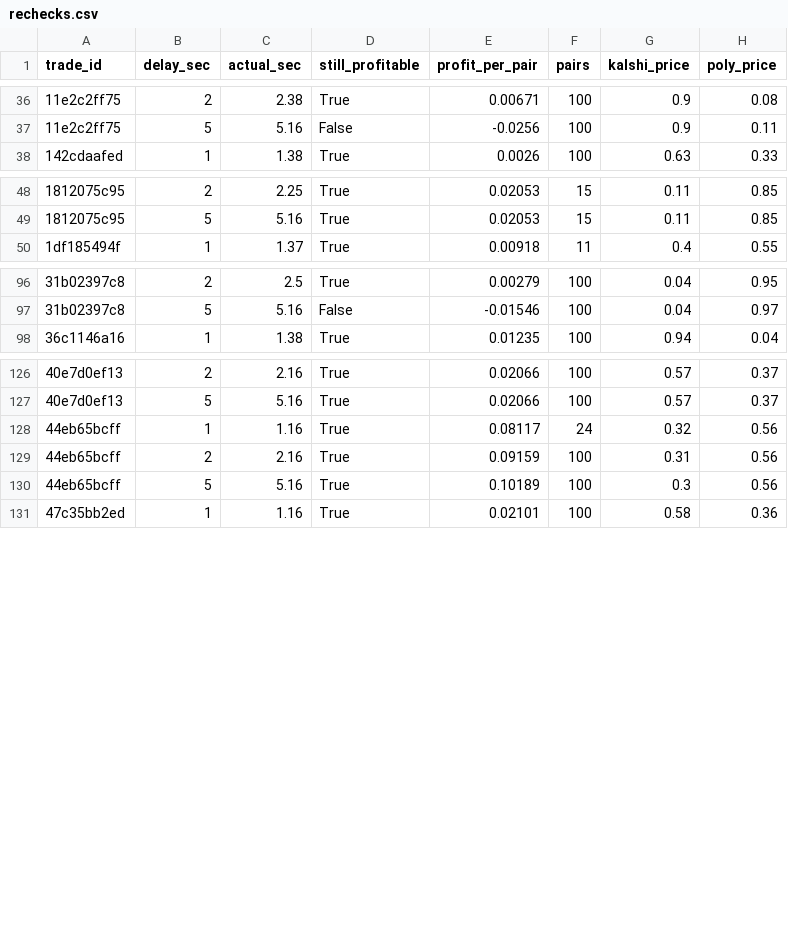
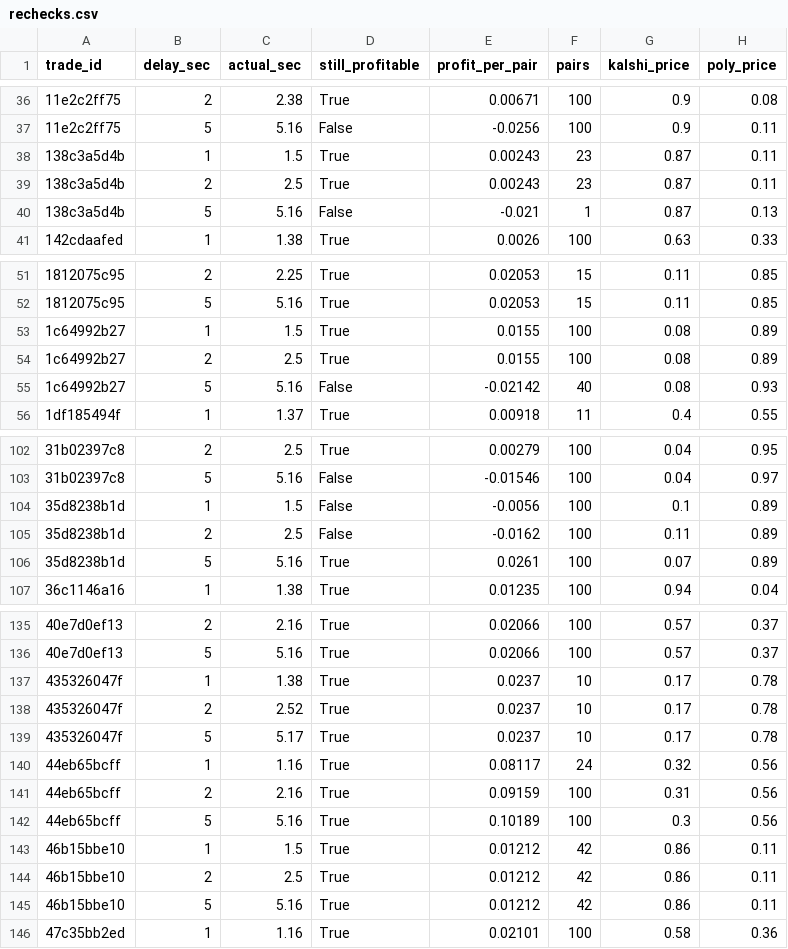
Before and after one commit to gwjp19/Garage-Band-Hedge-Fund, a CSV file: data/rechecks.csv, drawn as a sheet; only a part is shown, gaps mark what is left out; the diff covers the shown part only; the diff names each change by its address in the sheet, - before the commit and + after, or states it on an @@ line.

```diff
--- a/data/rechecks.csv
+++ b/data/rechecks.csv
+row 38: 138c3a5d4b | 1 | 1.5 | True | 0.00243 | 23 | 0.87 | 0.11
+row 39: 138c3a5d4b | 2 | 2.5 | True | 0.00243 | 23 | 0.87 | 0.11
+row 40: 138c3a5d4b | 5 | 5.16 | False | -0.021 | 1 | 0.87 | 0.13
+row 53: 1c64992b27 | 1 | 1.5 | True | 0.0155 | 100 | 0.08 | 0.89
+row 54: 1c64992b27 | 2 | 2.5 | True | 0.0155 | 100 | 0.08 | 0.89
+row 55: 1c64992b27 | 5 | 5.16 | False | -0.02142 | 40 | 0.08 | 0.93
+row 104: 35d8238b1d | 1 | 1.5 | False | -0.0056 | 100 | 0.1 | 0.89
+row 105: 35d8238b1d | 2 | 2.5 | False | -0.0162 | 100 | 0.11 | 0.89
+row 106: 35d8238b1d | 5 | 5.16 | True | 0.0261 | 100 | 0.07 | 0.89
+row 137: 435326047f | 1 | 1.38 | True | 0.0237 | 10 | 0.17 | 0.78
+row 138: 435326047f | 2 | 2.52 | True | 0.0237 | 10 | 0.17 | 0.78
+row 139: 435326047f | 5 | 5.17 | True | 0.0237 | 10 | 0.17 | 0.78
+row 143: 46b15bbe10 | 1 | 1.5 | True | 0.01212 | 42 | 0.86 | 0.11
+row 144: 46b15bbe10 | 2 | 2.5 | True | 0.01212 | 42 | 0.86 | 0.11
+row 145: 46b15bbe10 | 5 | 5.16 | True | 0.01212 | 42 | 0.86 | 0.11
```
Also changed, not shown: 9 added rows elsewhere in this file, data/games.csv, data/gaps.csv, 2 other files.
